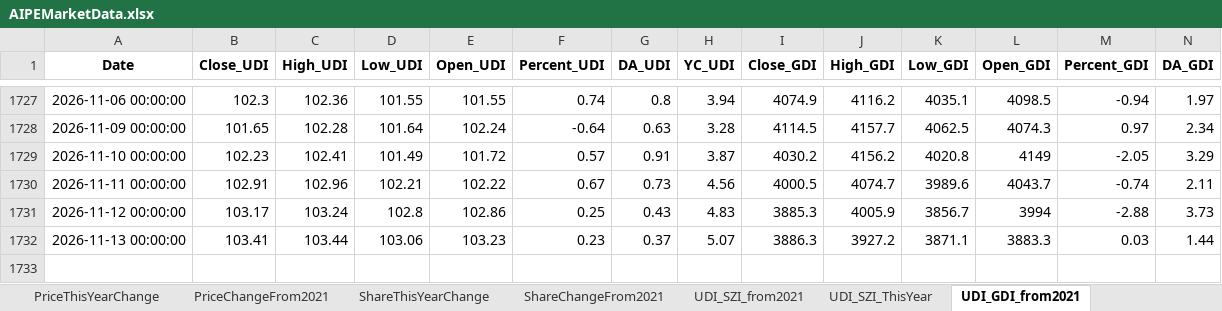
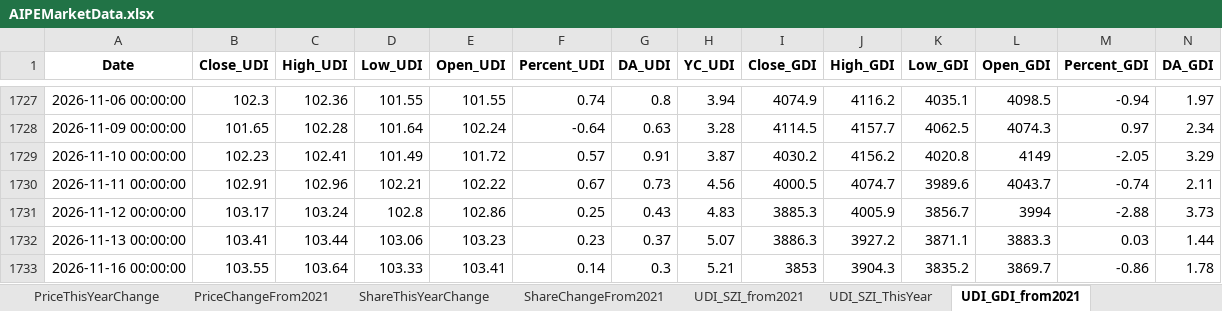
Before and after one commit to digital-era/AIPEMarketData, an Excel workbook: data/AIPEMarketData.xlsx, sheet UDI_GDI_from2021, drawn as a sheet; only a part is shown, gaps mark what is left out; values as stored, in another font and other column widths than the file's, no borders; rows hold the shown columns only; the diff names each change by its address in the sheet, - before the commit and + after, or states it on an @@ line.

```diff
--- a/data/AIPEMarketData.xlsx (sheet UDI_GDI_from2021)
+++ b/data/AIPEMarketData.xlsx (sheet UDI_GDI_from2021)
+row 1733: 2026-11-16 00:00:00 | 103.55 | 103.64 | 103.33 | 103.41 | 0.14 | 0.3 | 5.21 | 3853 | 3904.3 | 3835.2 | 3869.7 | -0.86 | 1.78
```
Also changed, not shown: sheet ETFUP, sheet PriceThisYearChange, sheet DistributeHotIndustry, sheet PriceChangeFrom2021, sheet ShareChangeFrom2021, sheet ShareThisYearChange, 8 more sheets, 16 other files.
